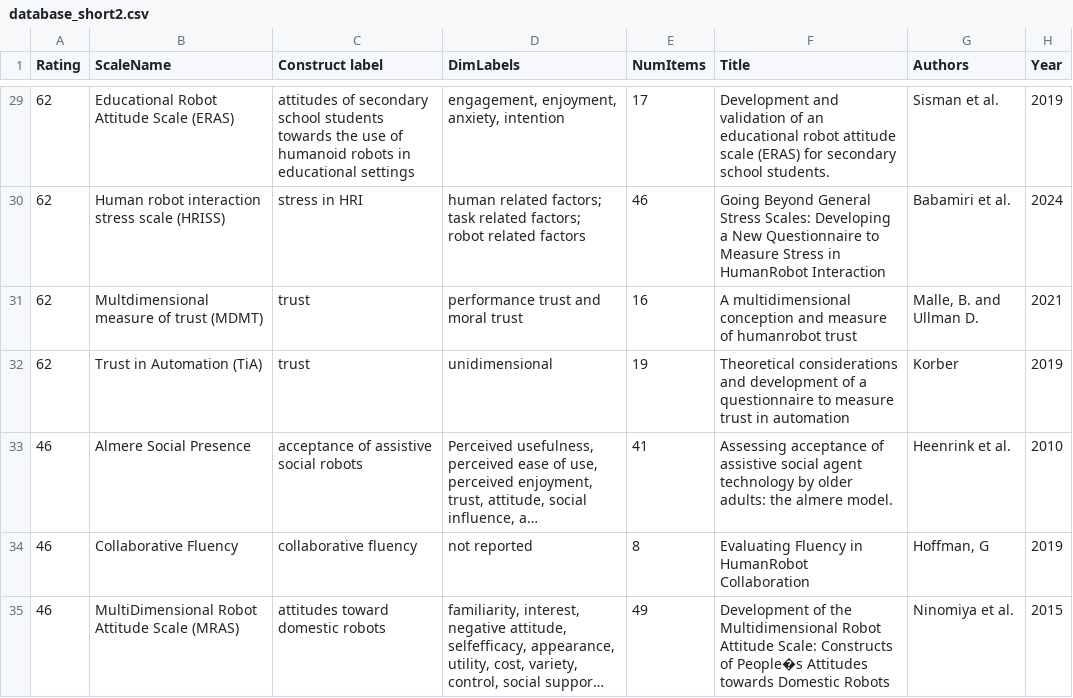
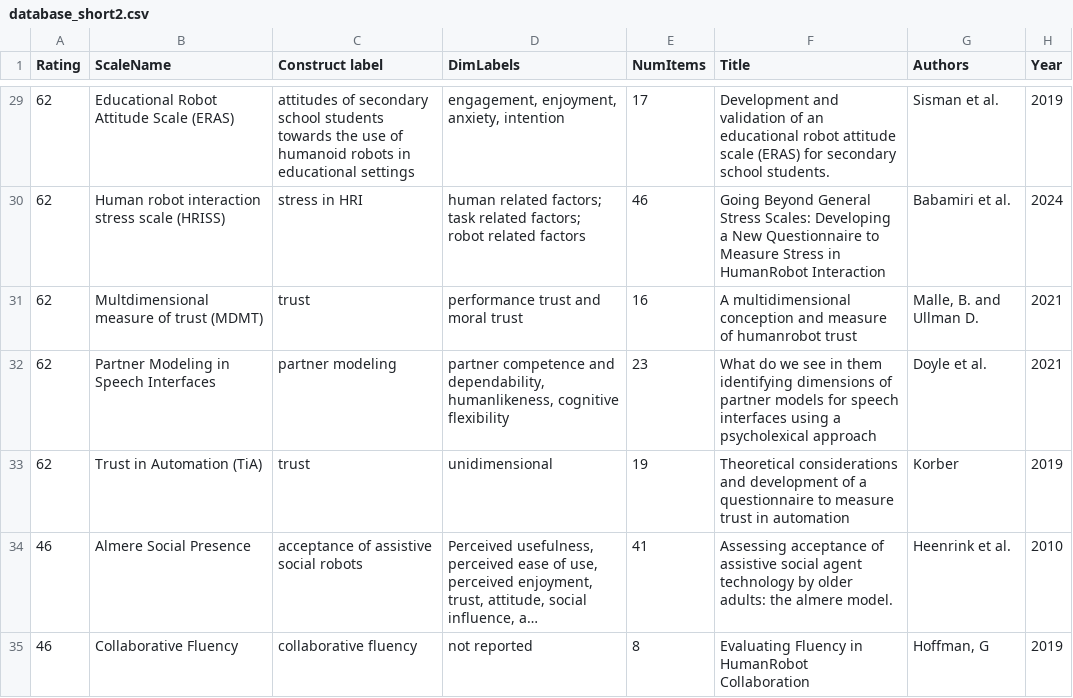
Before and after one commit to hriScaleDatabase/ScaleDatabase_temp, a CSV file: _data/database_short2.csv, drawn as a sheet; only a part is shown, gaps mark what is left out; the shorter side is filled out with more unchanged rows; long unchanged cells end in …; the diff names each change by its address in the sheet, - before the commit and + after, or states it on an @@ line.

Commit message:
partner models in speec

```diff
--- a/_data/database_short2.csv
+++ b/_data/database_short2.csv
+row 32: 62 | Partner Modeling in Speech Interfaces | partner modeling | partner competence and dependability, humanlikeness, cognitive flexibility | 23 | What do we see in them identifying dimensions of partner models for speech interfaces using a psycholexical approach | Doyle et al. | 2021
```
Also changed, not shown: 2 other files.
